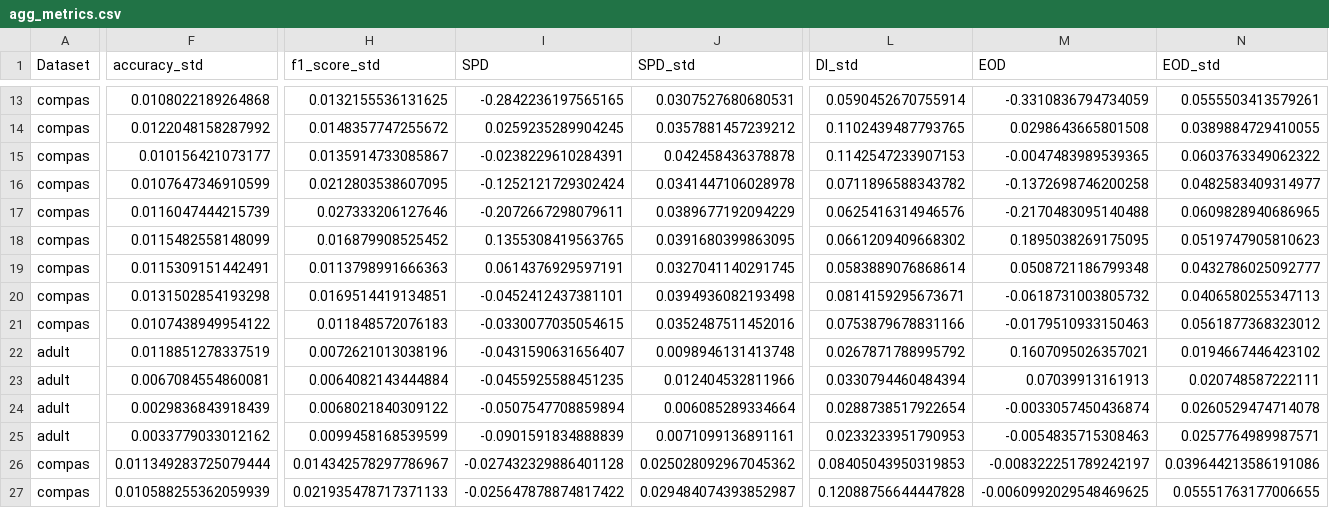
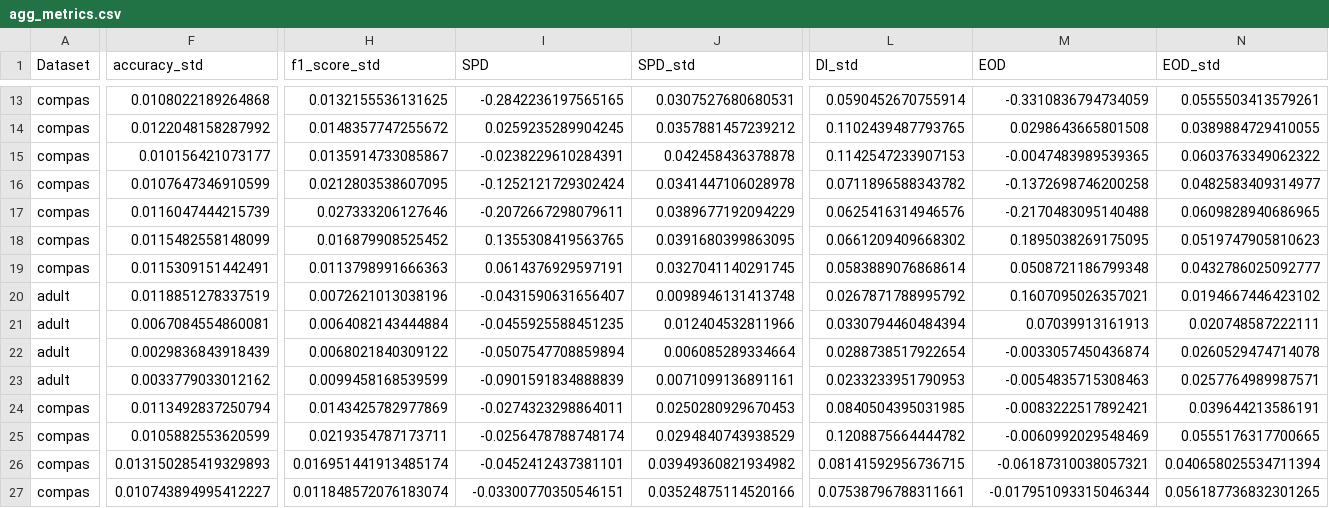
Before and after one commit to jeaend/bias-mitigation-aif360, a CSV file: reports/agg_metrics.csv, drawn as a sheet; only a part is shown, gaps mark what is left out; removed rows and columns are numbered as before the commit, all else as after; rows hold the shown columns only; the diff covers the shown part only; the diff names each change by its address in the sheet, - before the commit and + after, or states it on an @@ line.

```diff
--- a/reports/agg_metrics.csv
+++ b/reports/agg_metrics.csv
-row 20: compas | 0.0131502854193298 | 0.0169514419134851 | -0.0452412437381101 | 0.0394936082193498 | 0.0814159295673671 | -0.0618731003805732 | 0.0406580255347113
-row 21: compas | 0.0107438949954122 | 0.011848572076183 | -0.0330077035054615 | 0.0352487511452016 | 0.0753879678831166 | -0.0179510933150463 | 0.0561877368323012
-F24 (accuracy_std): 0.011349283725079444
+F24 (accuracy_std): 0.0113492837250794
-H24 (f1_score_std): 0.014342578297786967
+H24 (f1_score_std): 0.0143425782977869
-I24 (SPD): -0.027432329886401128
+I24 (SPD): -0.0274323298864011
-J24 (SPD_std): 0.025028092967045362
+J24 (SPD_std): 0.0250280929670453
-L24 (DI_std): 0.08405043950319853
+L24 (DI_std): 0.0840504395031985
-M24 (EOD): -0.008322251789242197
+M24 (EOD): -0.0083222517892421
-N24 (EOD_std): 0.039644213586191086
+N24 (EOD_std): 0.039644213586191
-F25 (accuracy_std): 0.010588255362059939
+F25 (accuracy_std): 0.0105882553620599
-H25 (f1_score_std): 0.021935478717371133
+H25 (f1_score_std): 0.0219354787173711
-I25 (SPD): -0.025647878874817422
+I25 (SPD): -0.0256478788748174
-J25 (SPD_std): 0.029484074393852987
+J25 (SPD_std): 0.0294840743938529
-L25 (DI_std): 0.12088756644447828
+L25 (DI_std): 0.1208875664444782
-M25 (EOD): -0.0060992029548469625
+M25 (EOD): -0.0060992029548469
-N25 (EOD_std): 0.05551763177006655
+N25 (EOD_std): 0.0555176317700665
+row 26: compas | 0.013150285419329893 | 0.016951441913485174 | -0.0452412437381101 | 0.03949360821934982 | 0.08141592956736715 | -0.06187310038057321 | 0.040658025534711394
+row 27: compas | 0.010743894995412227 | 0.011848572076183074 | -0.03300770350546151 | 0.03524875114520166 | 0.07538796788311661 | -0.017951093315046344 | 0.056187736832301265
```
Also changed, not shown: 5 edited cells elsewhere in this file, reports/raw_metrics.csv, 1 other file.
